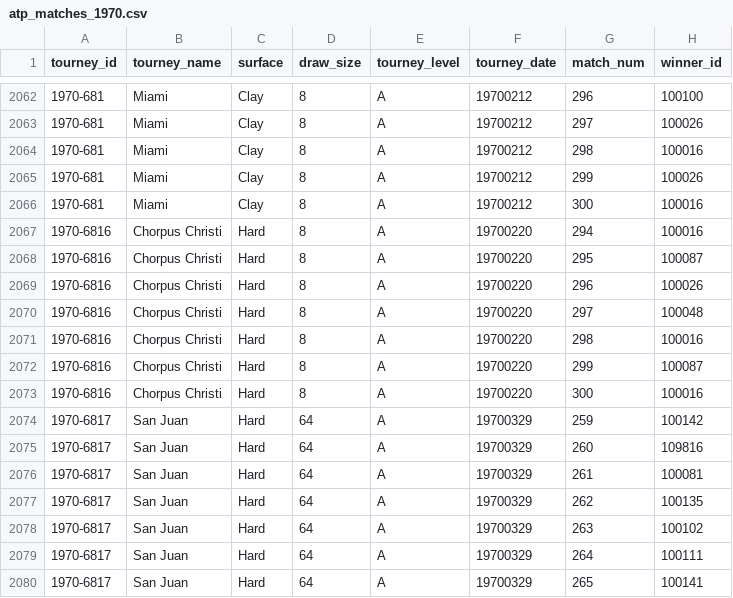
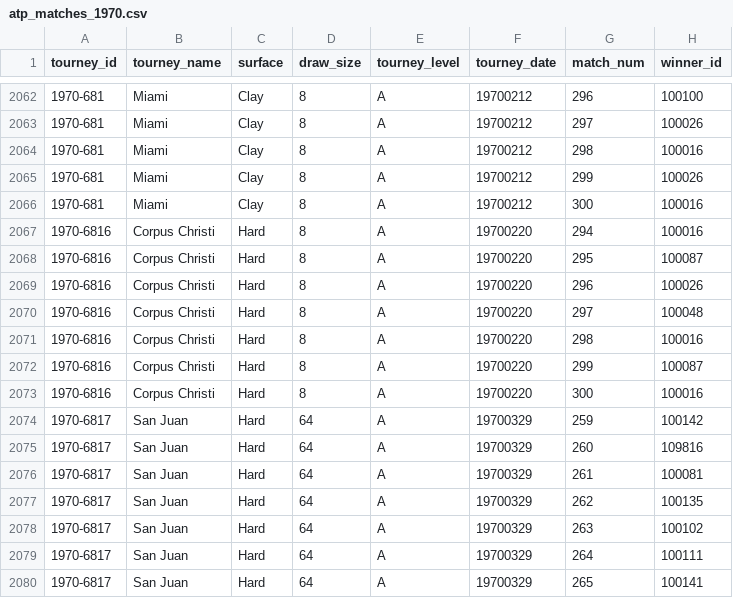
Before and after one commit to JeffSackmann/tennis_atp, a CSV file: atp_matches_1970.csv, drawn as a sheet; only a part is shown, gaps mark what is left out; the diff names each change by its address in the sheet, - before the commit and + after, or states it on an @@ line.

Commit message:
fix 1970 corpus christi spelling

```diff
--- a/atp_matches_1970.csv
+++ b/atp_matches_1970.csv
-B2067:B2073 (tourney_name): Chorpus Christi
+B2067:B2073 (tourney_name): Corpus Christi
```
Also changed, not shown: 1 other file.
